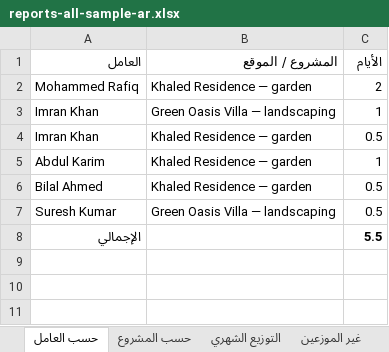
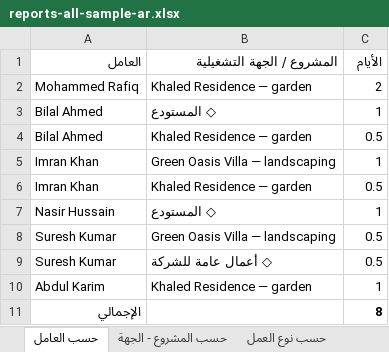
Before and after one commit to ishin12/Check-list, an Excel workbook: docs/uat/samples/reports-all-sample-ar.xlsx, sheet حسب العامل, drawn as a sheet; values as stored, in another font and other column widths than the file's, no borders; addresses are those after the commit; the diff names each change by its address in the sheet, - before the commit and + after, or states it on an @@ line.

```diff
--- a/docs/uat/samples/reports-all-sample-ar.xlsx (sheet حسب العامل)
+++ b/docs/uat/samples/reports-all-sample-ar.xlsx (sheet حسب العامل)
-sheet tab: حسب المشروع
+sheet tab: حسب المشروع - الجهة
+sheet tab: حسب نوع العمل
-B1: المشروع / الموقع
+B1: المشروع / الجهة التشغيلية
+row 3: Bilal Ahmed | ◇ المستودع | 1
@@ row 6 moved to row 4: Bilal Ahmed @@
+row 7: Nasir Hussain | ◇ المستودع | 1
@@ row 7 moved to row 8: Suresh Kumar @@
+row 9: Suresh Kumar | ◇ أعمال عامة للشركة | 0.5
-C11 (الأيام): 5.5
+C11 (الأيام): 8
```
Also changed, not shown: sheet غير الموزعين, sheet التوزيع الشهري, sheet حسب المشروع - الجهة, sheet الزيارات, other sheet tabs, 4 other files.
